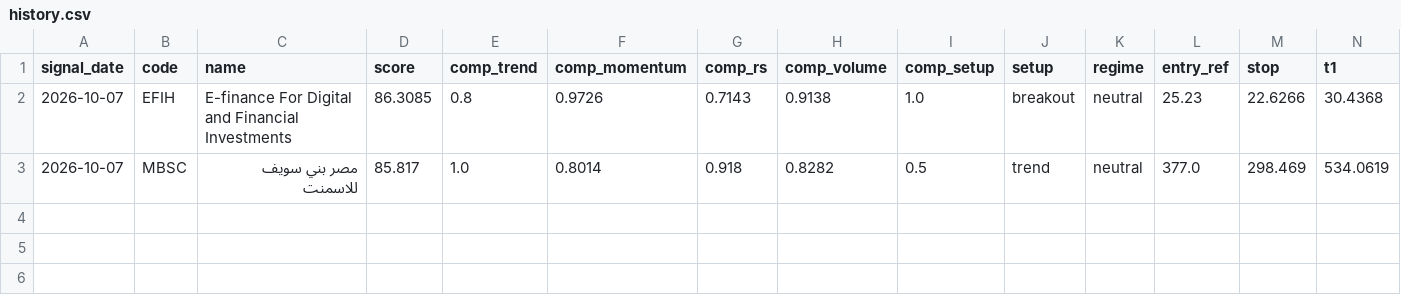
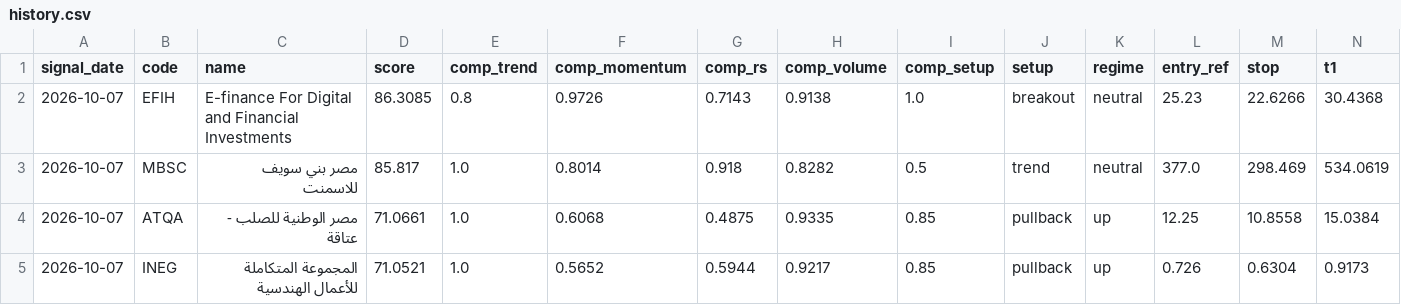
Before and after one commit to MedhatCoding/Egx-ai-analysis-, a CSV file: data/signals/history.csv, drawn as a sheet; only a part is shown; rows hold the shown columns only; the diff names each change by its address in the sheet, - before the commit and + after, or states it on an @@ line.

```diff
--- a/data/signals/history.csv
+++ b/data/signals/history.csv
+row 4: 2026-10-07 | ATQA | مصر الوطنية للصلب - عتاقة | 71.0661 | 1.0 | 0.6068 | 0.4875 | 0.9335 | 0.85 | pullback | up | 12.25 | 10.8558 | 15.0384
+row 5: 2026-10-07 | INEG | المجموعة المتكاملة للأعمال الهندسية | 71.0521 | 1.0 | 0.5652 | 0.5944 | 0.9217 | 0.85 | pullback | up | 0.726 | 0.6304 | 0.9173
```
Also changed, not shown: data/prices/AXPH.csv, data/prices/UEFM.csv, 50 other files.
